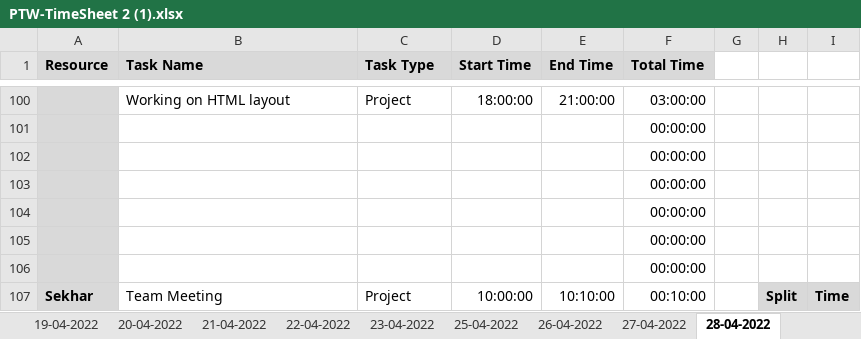
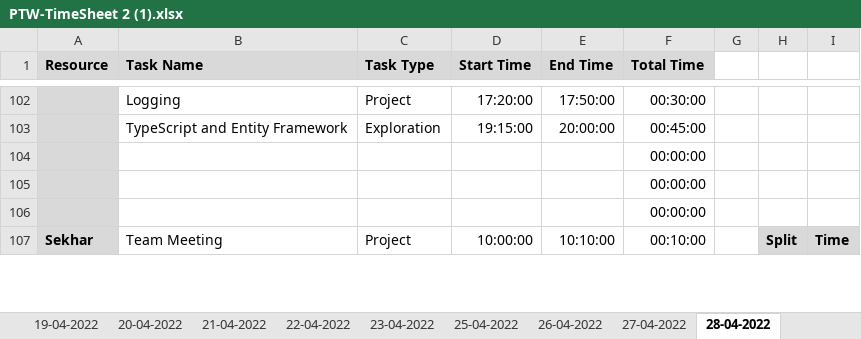
Before and after one commit to AspireTeamGenesis/Profile_Management, an Excel workbook: Process/Timesheet/PTW-TimeSheet 2 (1).xlsx, sheet 28-04-2022, drawn as a sheet; only a part is shown, gaps mark what is left out; values as stored, in another font and other column widths than the file's, no borders; conditional formats not drawn; removed rows and columns are numbered as before the commit, all else as after; the diff covers the shown part only; the diff names each change by its address in the sheet, - before the commit and + after, or states it on an @@ line.

Commit message:
Add files via upload

```diff
--- a/Process/Timesheet/PTW-TimeSheet 2 (1).xlsx (sheet 28-04-2022)
+++ b/Process/Timesheet/PTW-TimeSheet 2 (1).xlsx (sheet 28-04-2022)
-B102 (Task Name): Working on HTML layout
+B102 (Task Name): Logging
-D102 (Start Time): 18:00:00
+D102 (Start Time): 17:20:00
-E102 (End Time): 21:00:00
+E102 (End Time): 17:50:00
-F102 (Total Time): 03:00:00
+F102 (Total Time): 00:30:00
-row 101:  |  |  |  |  | 00:00:00
-row 102:  |  |  |  |  | 00:00:00
-row 103:  |  |  |  |  | 00:00:00
+row 103:  | TypeScript and Entity Framework | Exploration | 19:15:00 | 20:00:00 | 00:45:00
```
Also changed, not shown: 5 added rows, 3 removed rows and 22 edited cells elsewhere in this sheet.
